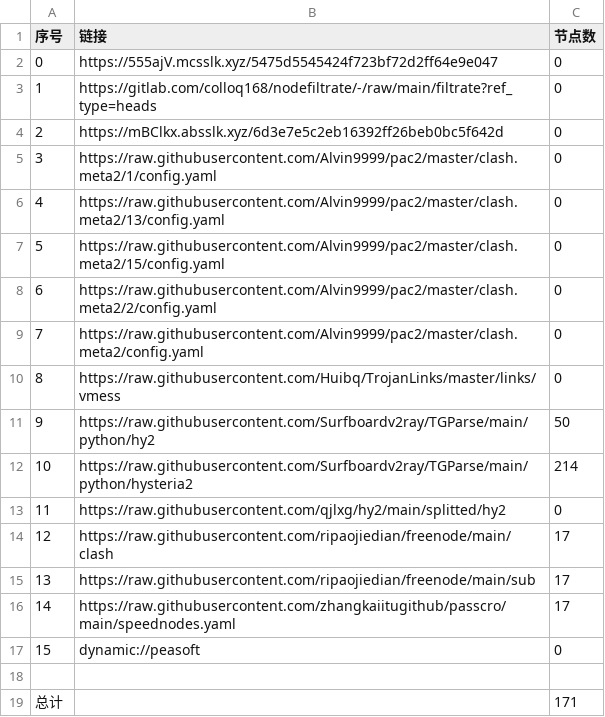
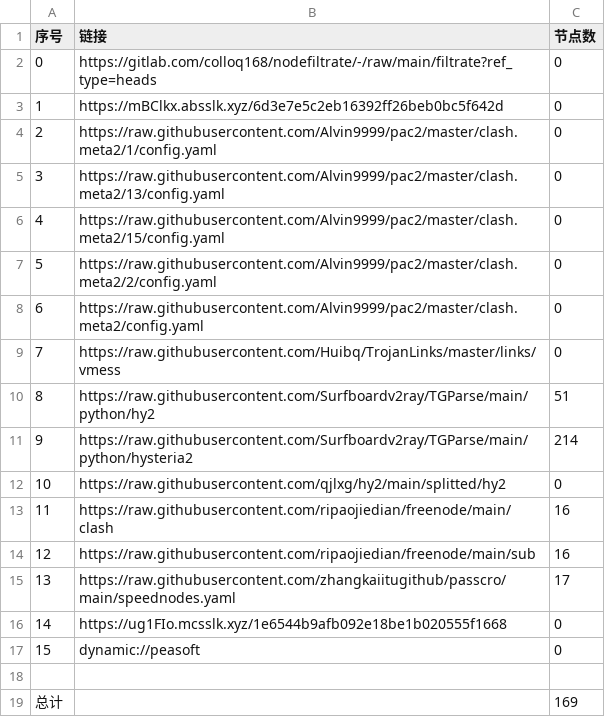
Before and after one commit to aquace/-dl, a CSV file: list_result.csv, drawn as a sheet; removed rows and columns are numbered as before the commit, all else as after; the diff names each change by its address in the sheet, - before the commit and + after, or states it on an @@ line.

```diff
--- a/list_result.csv
+++ b/list_result.csv
-row 2: 0 | https://555ajV.mcsslk.xyz/5475d5545424f723bf72d2ff64e9e047 | 0
@@ column A (序号) renumbered between rows 2 and 15 @@
-C10 (节点数): 50
+C10 (节点数): 51
-C13:C14 (节点数): 17
+C13:C14 (节点数): 16
+row 16: 14 | https://ug1FIo.mcsslk.xyz/1e6544b9afb092e18be1b020555f1668 | 0
-C19 (节点数): 171
+C19 (节点数): 169
```
Also changed, not shown: 25 other files.
